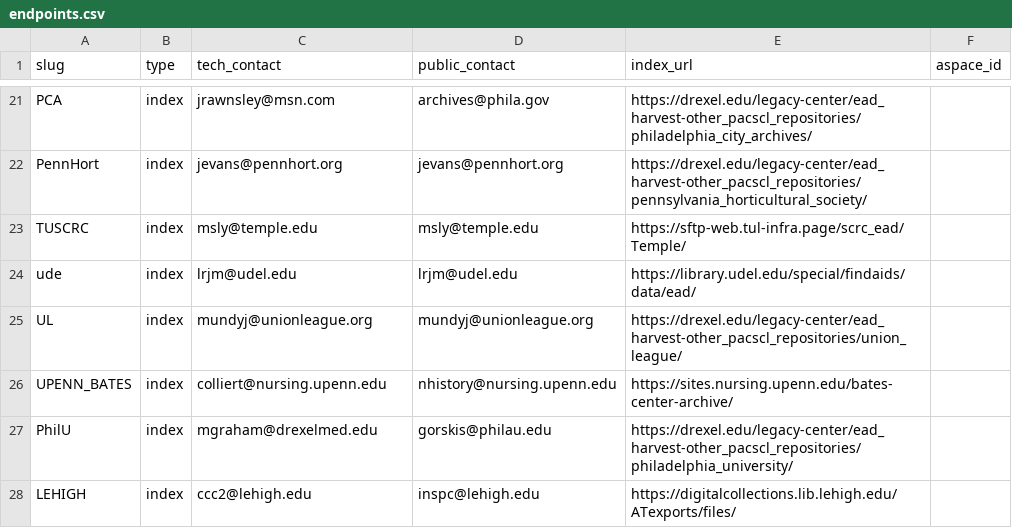
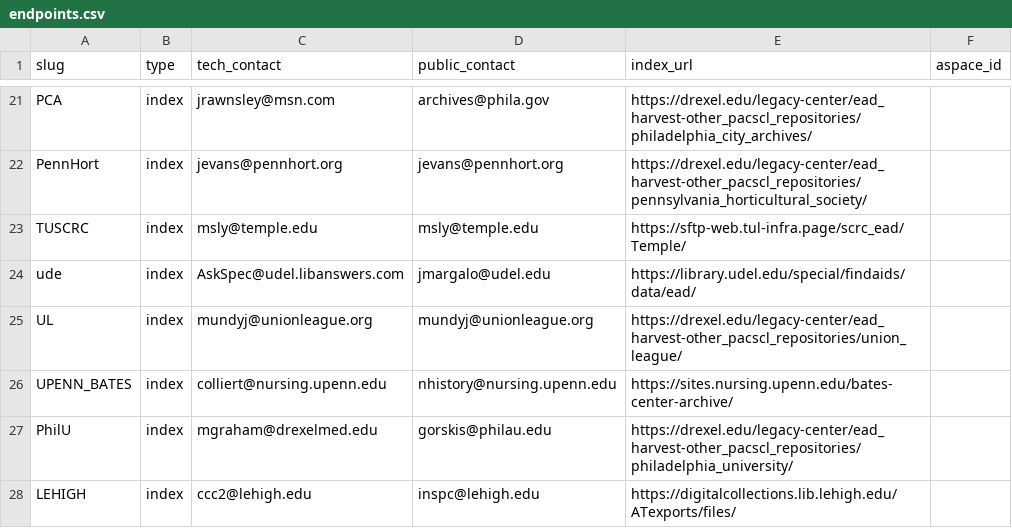
Before and after one commit to upenn-libraries/finding_aids, a CSV file: ansible/roles/finding_aid_discovery/files/src/data/endpoints.csv, drawn as a sheet; only a part is shown, gaps mark what is left out.

Commit message:
update contact info for UDE

```diff
--- a/ansible/roles/finding_aid_discovery/files/src/data/endpoints.csv
+++ b/ansible/roles/finding_aid_discovery/files/src/data/endpoints.csv
@@ -23,3 +23,3 @@ PennHort, index, jevans@pennhort.org, jevans@pennhort.org, https://drexel.edu/le
 TUSCRC, index, msly@temple.edu, msly@temple.edu, https://sftp-web.tul-infra.page/scrc_ead/Temple/,
-ude, index, lrjm@udel.edu, lrjm@udel.edu, https://library.udel.edu/special/findaids/data/ead/,
+ude, index, AskSpec@udel.libanswers.com, jmargalo@udel.edu, https://library.udel.edu/special/findaids/data/ead/,
 UL, index, mundyj@unionleague.org, mundyj@unionleague.org, https://drexel.edu/legacy-center/ead_harvest-other_pacscl_repositories/union_league/,
```
